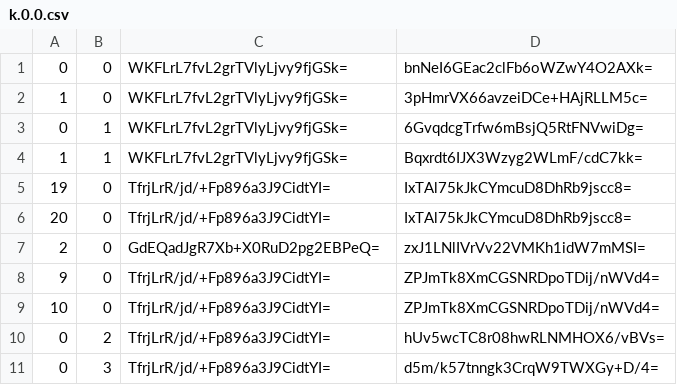
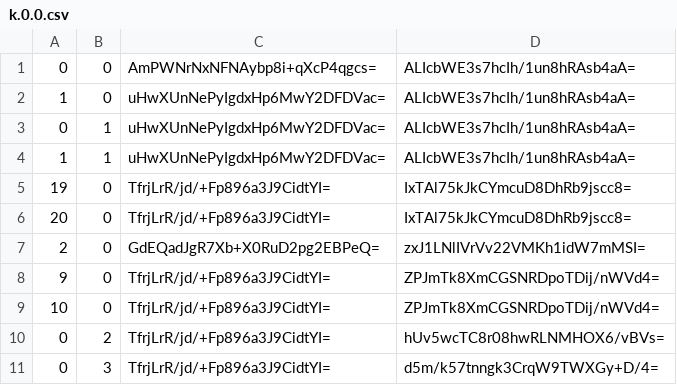
Before and after one commit to Sneezry/mcmapweb, a CSV file: tiles/zoom.-1/metadata/k.0.0.csv, drawn as a sheet; only a part is shown.

```diff
--- a/tiles/zoom.-1/metadata/k.0.0.csv
+++ b/tiles/zoom.-1/metadata/k.0.0.csv
@@ -1,5 +1,5 @@
-0,0,WKFLrL7fvL2grTVlyLjvy9fjGSk=,bnNeI6GEac2clFb6oWZwY4O2AXk=
-1,0,WKFLrL7fvL2grTVlyLjvy9fjGSk=,3pHmrVX66avzeiDCe+HAjRLLM5c=
-0,1,WKFLrL7fvL2grTVlyLjvy9fjGSk=,6GvqdcgTrfw6mBsjQ5RtFNVwiDg=
-1,1,WKFLrL7fvL2grTVlyLjvy9fjGSk=,Bqxrdt6IJX3Wzyg2WLmF/cdC7kk=
+0,0,AmPWNrNxNFNAybp8i+qXcP4qgcs=,ALIcbWE3s7hcIh/1un8hRAsb4aA=
+1,0,uHwXUnNePyIgdxHp6MwY2DFDVac=,ALIcbWE3s7hcIh/1un8hRAsb4aA=
+0,1,uHwXUnNePyIgdxHp6MwY2DFDVac=,ALIcbWE3s7hcIh/1un8hRAsb4aA=
+1,1,uHwXUnNePyIgdxHp6MwY2DFDVac=,ALIcbWE3s7hcIh/1un8hRAsb4aA=
 19,0,TfrjLrR/jd/+Fp896a3J9CidtYI=,IxTAl75kJkCYmcuD8DhRb9jscc8=
```
Also changed, not shown: tiles/zoom.-2/metadata/k.0.0.csv, tiles/zoom.-3/metadata/k.0.0.csv, 16 other files.
